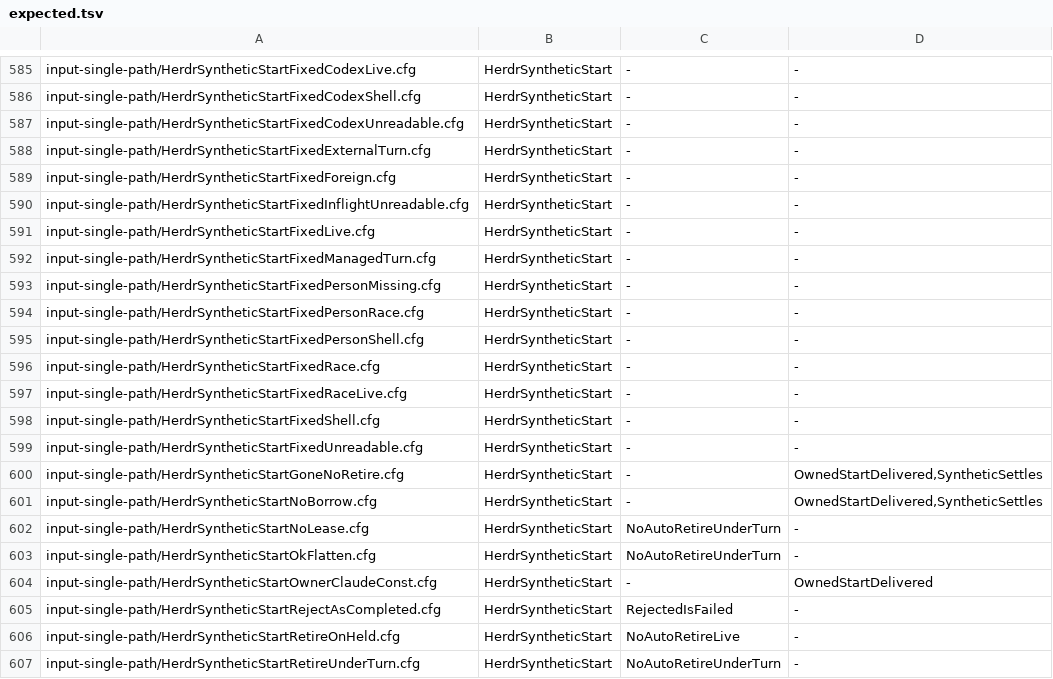
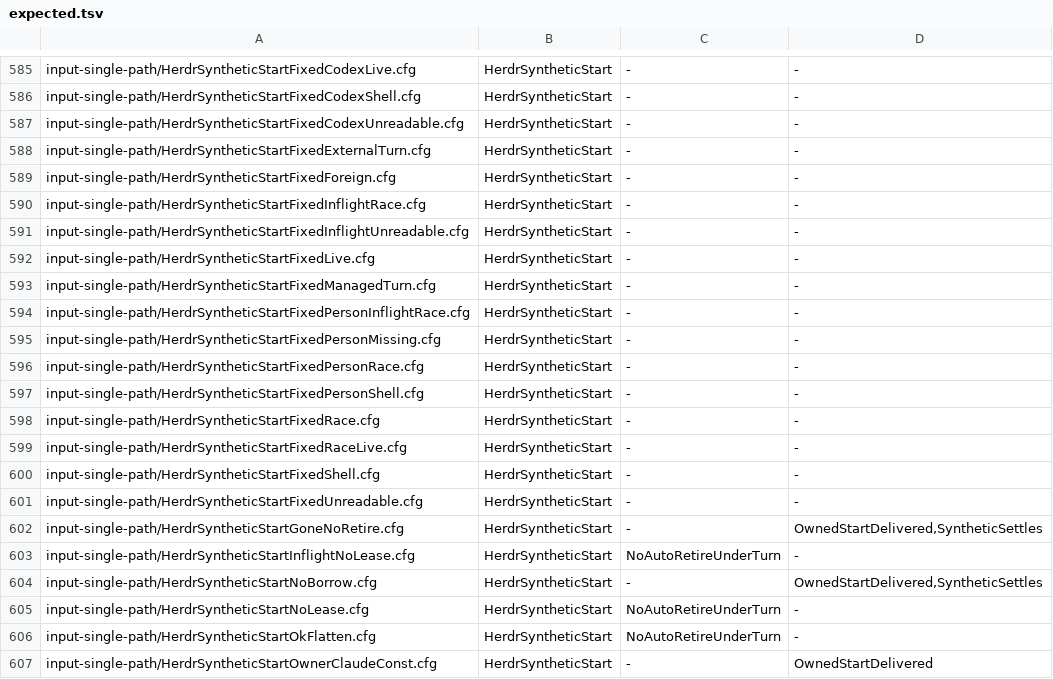
Before and after one commit to itismyfield/AgentDesk, a TSV file: docs/statecharts/expected.tsv, drawn as a sheet; only a part is shown, gaps mark what is left out; the shorter side is filled out with more unchanged rows; the diff names each change by its address in the sheet, - before the commit and + after, or states it on an @@ line.

```diff
--- a/docs/statecharts/expected.tsv
+++ b/docs/statecharts/expected.tsv
+row 590: input-single-path/HerdrSyntheticStartFixedInflightRace.cfg | HerdrSyntheticStart | - | -
+row 594: input-single-path/HerdrSyntheticStartFixedPersonInflightRace.cfg | HerdrSyntheticStart | - | -
+row 603: input-single-path/HerdrSyntheticStartInflightNoLease.cfg | HerdrSyntheticStart | NoAutoRetireUnderTurn | -
```
Also changed, not shown: 40 other files.
